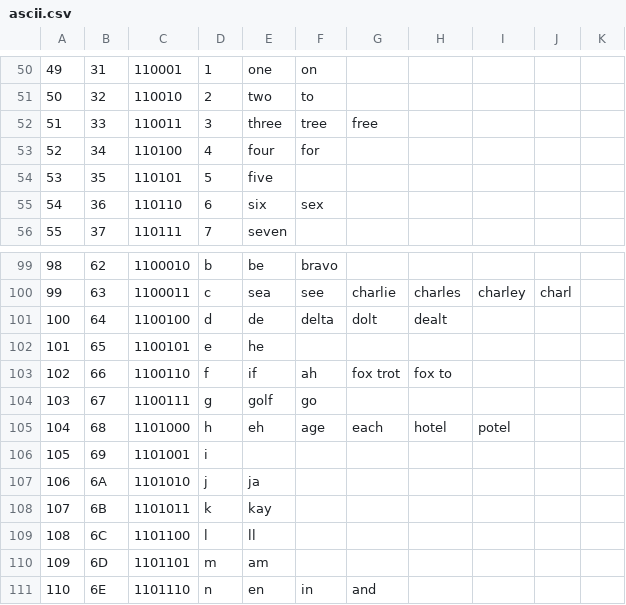
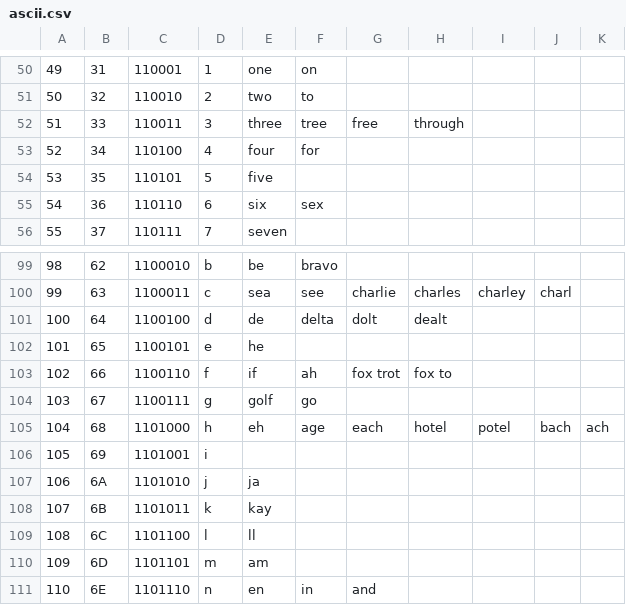
Before and after one commit to jaxcore/deepspeech-plugin, a CSV file: tools/ascii.csv, drawn as a sheet; only a part is shown, gaps mark what is left out; the diff names each change by its address in the sheet, - before the commit and + after, or states it on an @@ line.

Commit message:
update vocab table

```diff
--- a/tools/ascii.csv
+++ b/tools/ascii.csv
-H52: (empty)
+H52: through
-J105: (empty)
+J105: bach
-K105: (empty)
+K105: ach
```
Also changed, not shown: tools/chess.csv, 5 other files.
